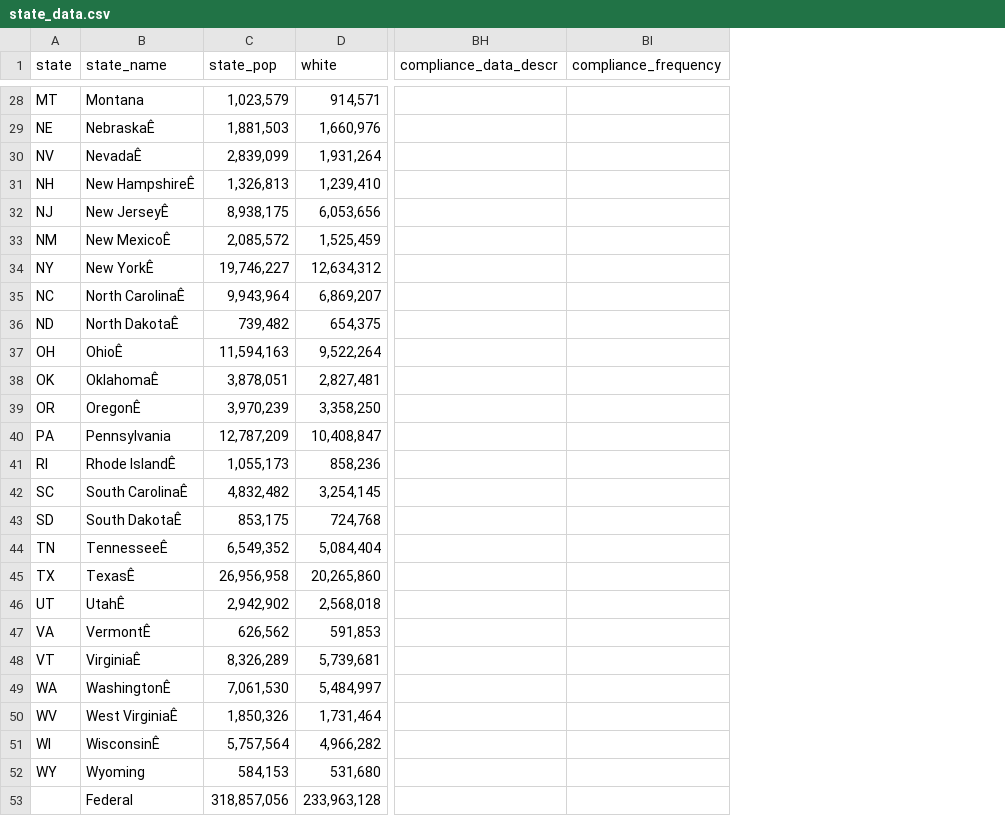
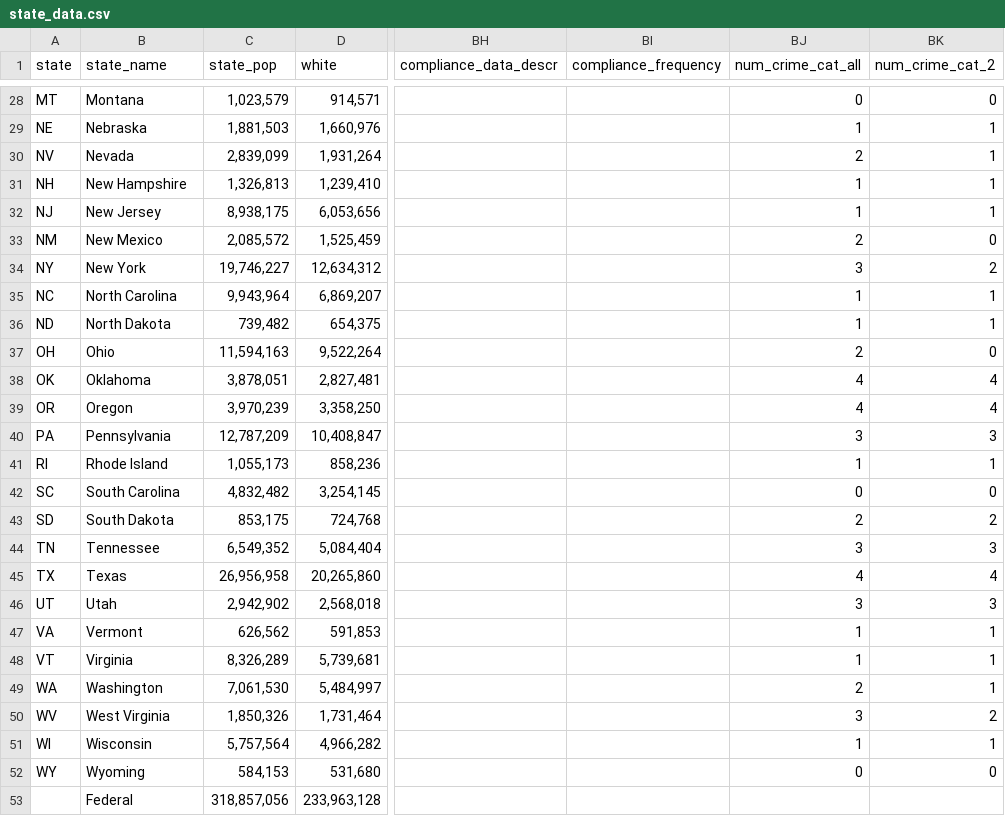
Before and after one commit to UrbanInstitute/latino-criminal-justice-data, a CSV file: data/state_data.csv, drawn as a sheet; only a part is shown, gaps mark what is left out; the diff covers the shown part only; the diff names each change by its address in the sheet, - before the commit and + after, or states it on an @@ line.

```diff
--- a/data/state_data.csv
+++ b/data/state_data.csv
+column BJ (num_crime_cat_all), rows 28-52: 0 | 1 | 2 | 1 | 1 | 2 | 3 | 1 | 1 | 2 | 4 | 4 | 3 | 1 | 0 | 2 | 3 | 4 | 3 | 1 | 1 | 2 | 3 | 1 | 0
+column BK (num_crime_cat_2), rows 28-52: 0 | 1 | 1 | 1 | 1 | 0 | 2 | 1 | 1 | 0 | 4 | 4 | 3 | 1 | 0 | 2 | 3 | 4 | 3 | 1 | 1 | 1 | 2 | 1 | 0
-B29 (state_name): NebraskaÊ
+B29 (state_name): Nebraska
-B30 (state_name): NevadaÊ
+B30 (state_name): Nevada
-B31 (state_name): New HampshireÊ
+B31 (state_name): New Hampshire
-B32 (state_name): New JerseyÊ
+B32 (state_name): New Jersey
-B33 (state_name): New MexicoÊ
+B33 (state_name): New Mexico
-B34 (state_name): New YorkÊ
+B34 (state_name): New York
-B35 (state_name): North CarolinaÊ
+B35 (state_name): North Carolina
-B36 (state_name): North DakotaÊ
+B36 (state_name): North Dakota
-B37 (state_name): OhioÊ
+B37 (state_name): Ohio
-B38 (state_name): OklahomaÊ
+B38 (state_name): Oklahoma
-B39 (state_name): OregonÊ
+B39 (state_name): Oregon
-B41 (state_name): Rhode IslandÊ
+B41 (state_name): Rhode Island
-B42 (state_name): South CarolinaÊ
+B42 (state_name): South Carolina
-B43 (state_name): South DakotaÊ
+B43 (state_name): South Dakota
-B44 (state_name): TennesseeÊ
+B44 (state_name): Tennessee
-B45 (state_name): TexasÊ
+B45 (state_name): Texas
-B46 (state_name): UtahÊ
+B46 (state_name): Utah
-B47 (state_name): VermontÊ
+B47 (state_name): Vermont
-B48 (state_name): VirginiaÊ
+B48 (state_name): Virginia
-B49 (state_name): WashingtonÊ
+B49 (state_name): Washington
-B50 (state_name): West VirginiaÊ
+B50 (state_name): West Virginia
-B51 (state_name): WisconsinÊ
+B51 (state_name): Wisconsin
```
Also changed, not shown: 24 edited cells elsewhere in this file, 5 other files.
